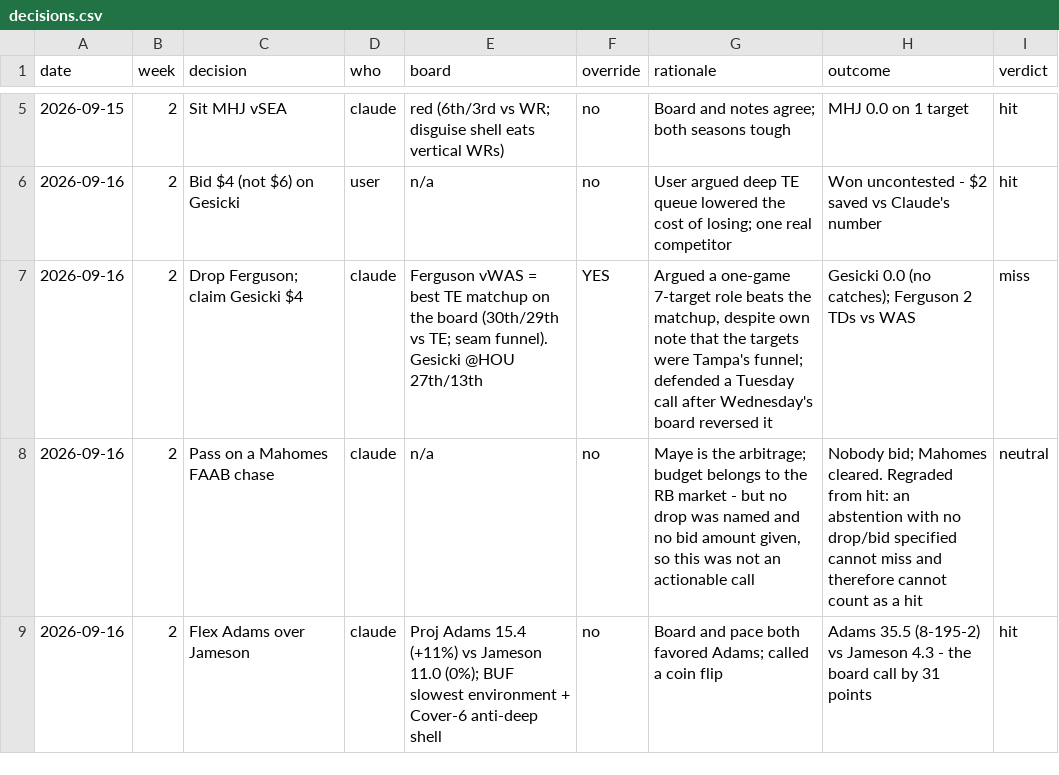
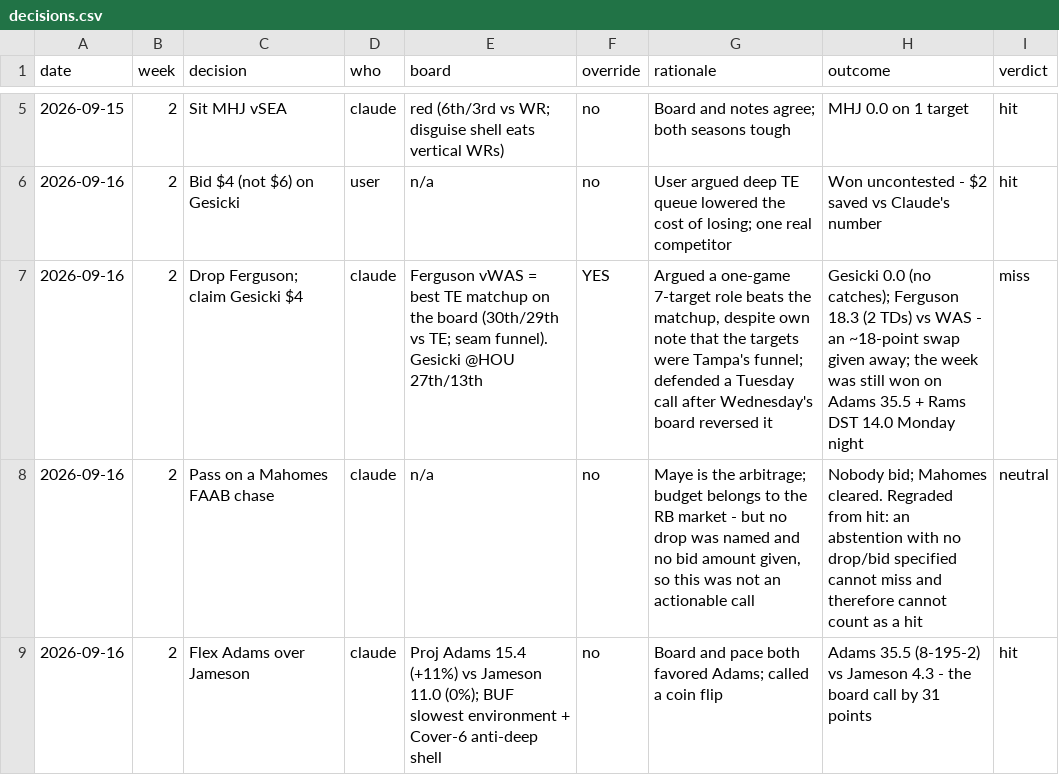
Before and after one commit to Joshua-Hsu/Fantasy-Football, a CSV file: decisions.csv, drawn as a sheet; only a part is shown, gaps mark what is left out.

```diff
--- a/decisions.csv
+++ b/decisions.csv
@@ -6,3 +6,3 @@ date,week,decision,who,board,override,rationale,outcome,verdict
 2026-09-16,2,Bid $4 (not $6) on Gesicki,user,n/a,no,User argued deep TE queue lowered the cost of losing; one real competitor,Won uncontested - $2 saved vs Claude's number,hit
-2026-09-16,2,Drop Ferguson; claim Gesicki $4,claude,Ferguson vWAS = best TE matchup on the board (30th/29th vs TE; seam funnel). Gesicki @HOU 27th/13th,YES,"Argued a one-game 7-target role beats the matchup, despite own note that the targets were Tampa's funnel; defended a Tuesday call after Wednesday's board reversed it",Gesicki 0.0 (no catches); Ferguson 2 TDs vs WAS,miss
+2026-09-16,2,Drop Ferguson; claim Gesicki $4,claude,Ferguson vWAS = best TE matchup on the board (30th/29th vs TE; seam funnel). Gesicki @HOU 27th/13th,YES,"Argued a one-game 7-target role beats the matchup, despite own note that the targets were Tampa's funnel; defended a Tuesday call after Wednesday's board reversed it","Gesicki 0.0 (no catches); Ferguson 18.3 (2 TDs) vs WAS - an ~18-point swap given away; the week was still won on Adams 35.5 + Rams DST 14.0 Monday night",miss
 2026-09-16,2,Pass on a Mahomes FAAB chase,claude,n/a,no,"Maye is the arbitrage; budget belongs to the RB market - but no drop was named and no bid amount given, so this was not an actionable call",Nobody bid; Mahomes cleared. Regraded from hit: an abstention with no drop/bid specified cannot miss and therefore cannot count as a hit,neutral
```
Also changed, not shown: 2 other files.
